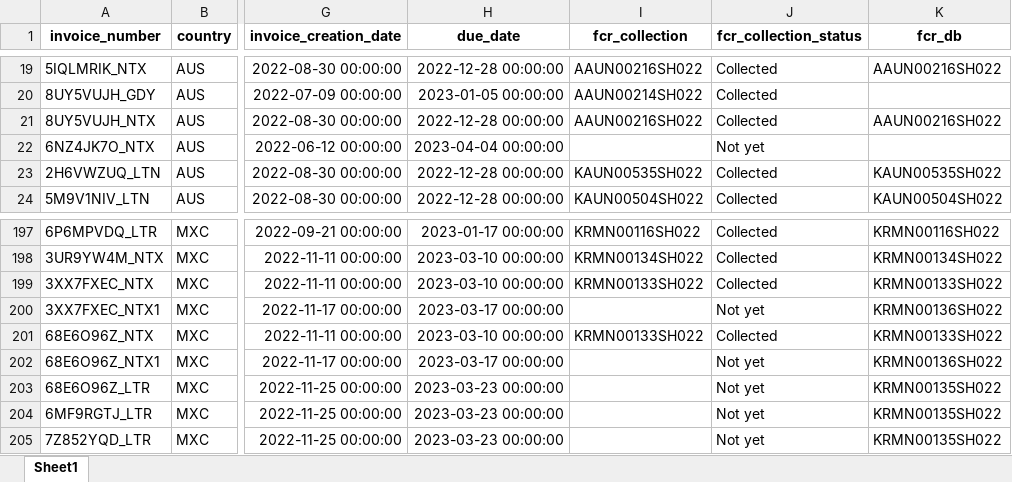
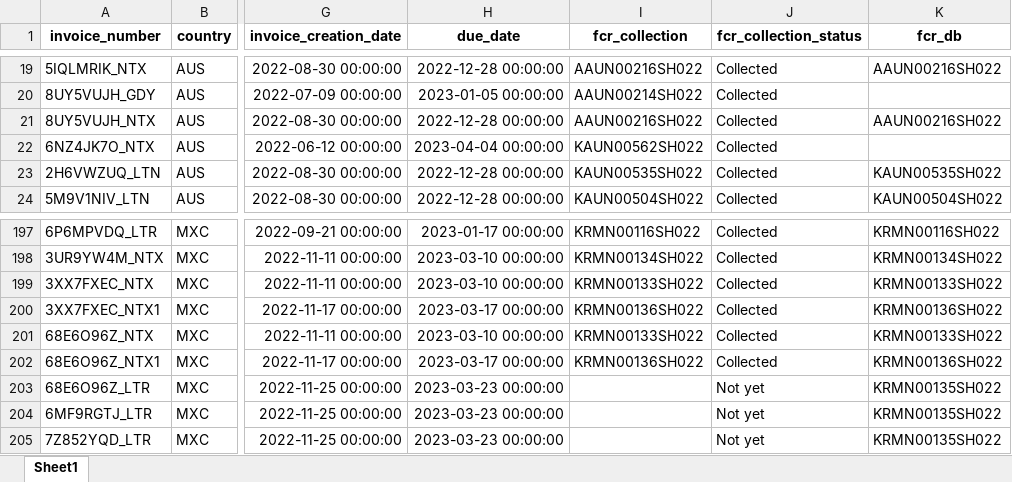
Before and after one commit to duy612/yes4all_invoice, an Excel workbook: master_inter.xlsx, sheet Sheet1, drawn as a sheet; only a part is shown, gaps mark what is left out; values as stored, in another font and other column widths than the file's, no borders; the diff names each change by its address in the sheet, - before the commit and + after, or states it on an @@ line.

```diff
--- a/master_inter.xlsx (sheet Sheet1)
+++ b/master_inter.xlsx (sheet Sheet1)
-I22 (fcr_collection): (empty)
+I22 (fcr_collection): KAUN00562SH022
-J22 (fcr_collection_status): Not yet
+J22 (fcr_collection_status): Collected
-I200 (fcr_collection): (empty)
+I200 (fcr_collection): KRMN00136SH022
-J200 (fcr_collection_status): Not yet
+J200 (fcr_collection_status): Collected
-I202 (fcr_collection): (empty)
+I202 (fcr_collection): KRMN00136SH022
-J202 (fcr_collection_status): Not yet
+J202 (fcr_collection_status): Collected
```
Also changed, not shown: master_usa.xlsx.
